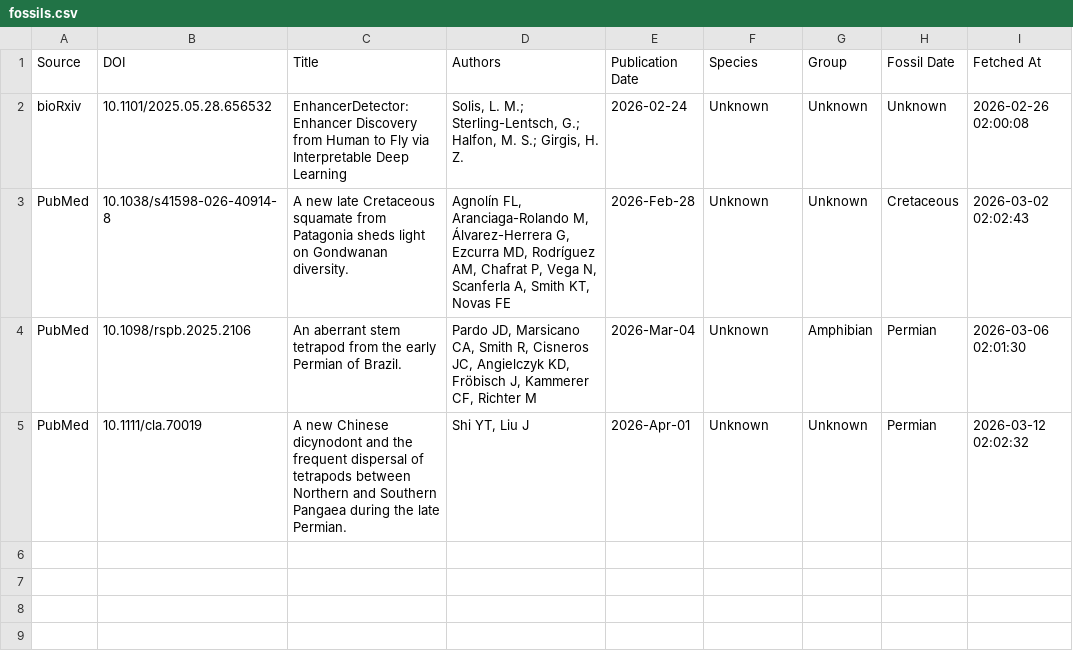
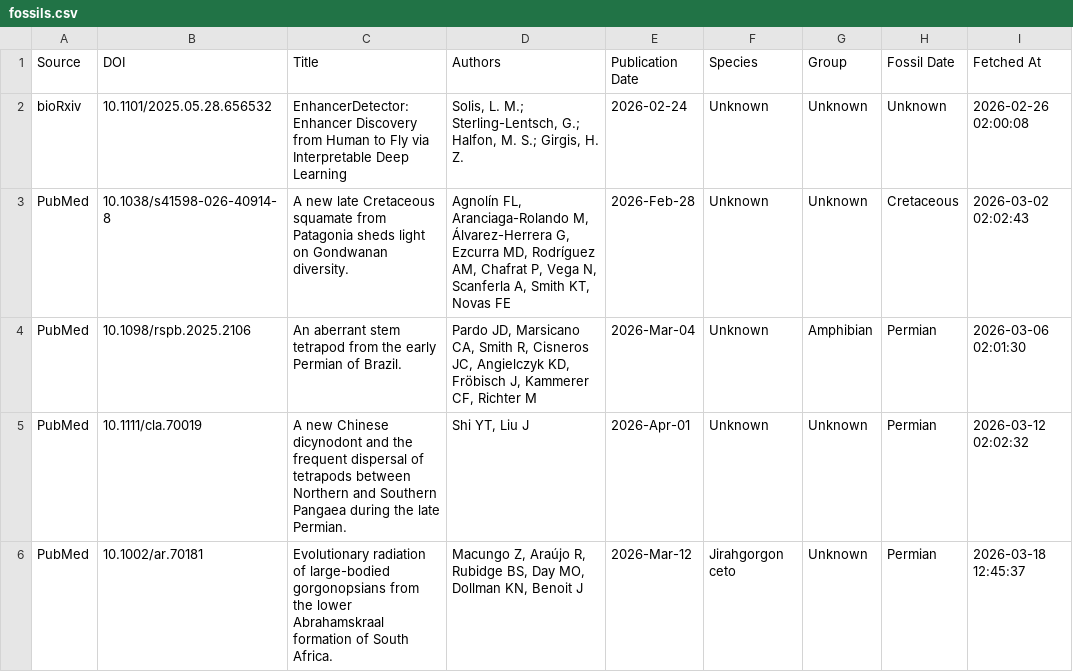
Before and after one commit to freitas-lucas/fossil_searcher, a CSV file: data/fossils.csv, drawn as a sheet.

```diff
--- a/data/fossils.csv
+++ b/data/fossils.csv
@@ -5 +5,2 @@ PubMed,10.1098/rspb.2025.2106,An aberrant stem tetrapod from the early Permian o
 PubMed,10.1111/cla.70019,A new Chinese dicynodont and the frequent dispersal of tetrapods between Northern and Southern Pangaea during the late Permian.,"Shi YT, Liu J",2026-Apr-01,Unknown,Unknown,Permian,2026-03-12 02:02:32
+PubMed,10.1002/ar.70181,Evolutionary radiation of large-bodied gorgonopsians from the lower Abrahamskraal formation of South Africa.,"Macungo Z, Araújo R, Rubidge BS, Day MO, Dollman KN, Benoit J",2026-Mar-12,Jirahgorgon ceto,Unknown,Permian,2026-03-18 12:45:37
```
Also changed, not shown: data/run_log.csv.
